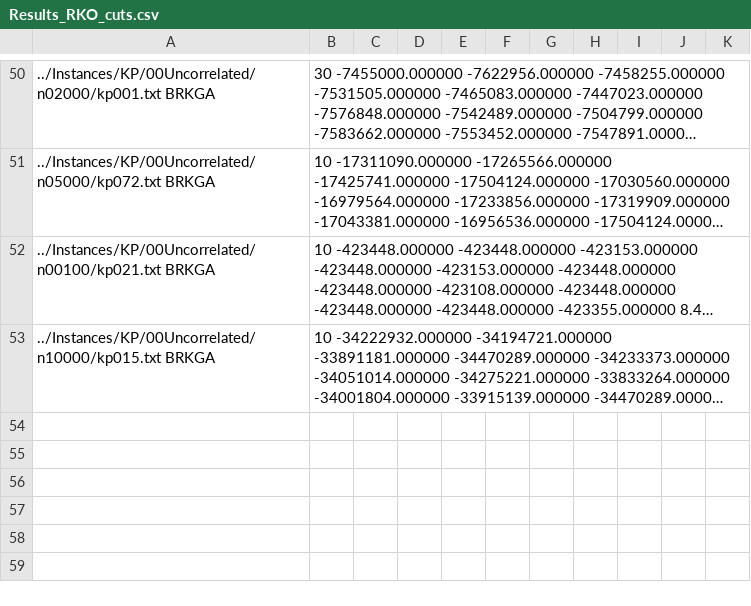
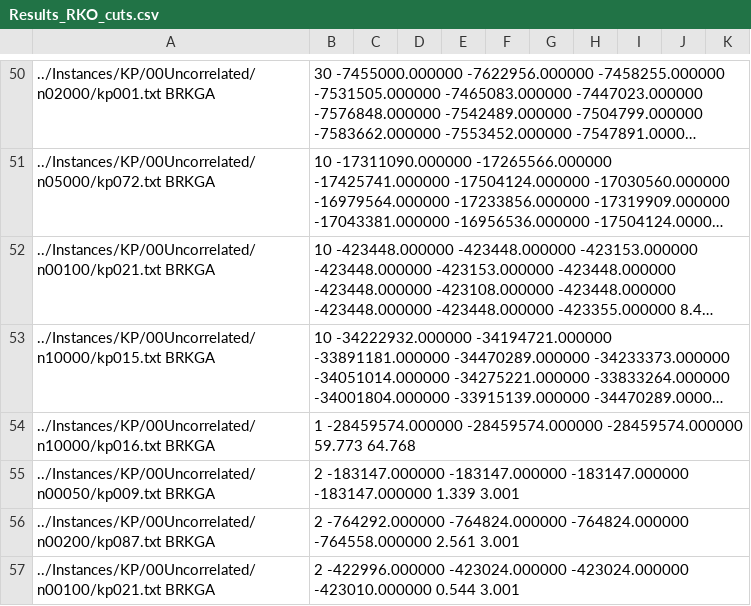
Before and after one commit to L-OtimIC/RKO_MILP, a CSV file: Results/Results_RKO_cuts.csv, drawn as a sheet; only a part is shown, gaps mark what is left out; long unchanged cells end in …; the diff names each change by its address in the sheet, - before the commit and + after, or states it on an @@ line.

```diff
--- a/Results/Results_RKO_cuts.csv
+++ b/Results/Results_RKO_cuts.csv
+row 54: ../Instances/KP/00Uncorrelated/n10000/kp016.txt BRKGA | 1 -28459574.000000 -28459574.000000 -28459574.000000 59.773 64.768
+row 55: ../Instances/KP/00Uncorrelated/n00050/kp009.txt BRKGA | 2 -183147.000000 -183147.000000 -183147.000000 -183147.000000 1.339 3.001
+row 56: ../Instances/KP/00Uncorrelated/n00200/kp087.txt BRKGA | 2 -764292.000000 -764824.000000 -764824.000000 -764558.000000 2.561 3.001
+row 57: ../Instances/KP/00Uncorrelated/n00100/kp021.txt BRKGA | 2 -422996.000000 -423024.000000 -423024.000000 -423010.000000 0.544 3.001
```
Also changed, not shown: Results/Results_RKO.csv, 4 other files.
